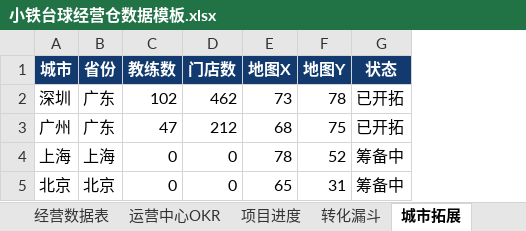
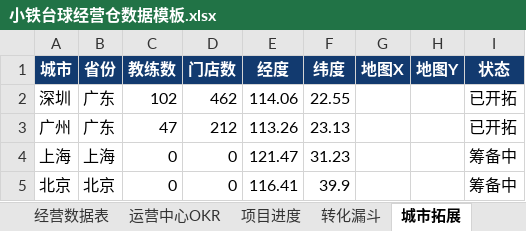
Before and after one commit to wurongxing/xtBI-kanban, an Excel workbook: 小铁台球经营仓数据模板.xlsx, sheet 城市拓展, drawn as a sheet; values as stored, in another font and other column widths than the file's, no borders; addresses are those after the commit; the diff names each change by its address in the sheet, - before the commit and + after, or states it on an @@ line.

```diff
--- a/小铁台球经营仓数据模板.xlsx (sheet 城市拓展)
+++ b/小铁台球经营仓数据模板.xlsx (sheet 城市拓展)
+column E (经度), rows 2-5: 114.06 | 113.26 | 121.47 | 116.41
+column F (纬度), rows 2-5: 22.55 | 23.13 | 31.23 | 39.9
-G2 (地图X): 73
+G2 (地图X): (empty)
-H2 (地图Y): 78
+H2 (地图Y): (empty)
-G3 (地图X): 68
+G3 (地图X): (empty)
-H3 (地图Y): 75
+H3 (地图Y): (empty)
-G4 (地图X): 78
+G4 (地图X): (empty)
-H4 (地图Y): 52
+H4 (地图Y): (empty)
-G5 (地图X): 65
+G5 (地图X): (empty)
-H5 (地图Y): 31
+H5 (地图Y): (empty)
```
Also changed, not shown: sheet 运营中心OKR, 4 other files.
